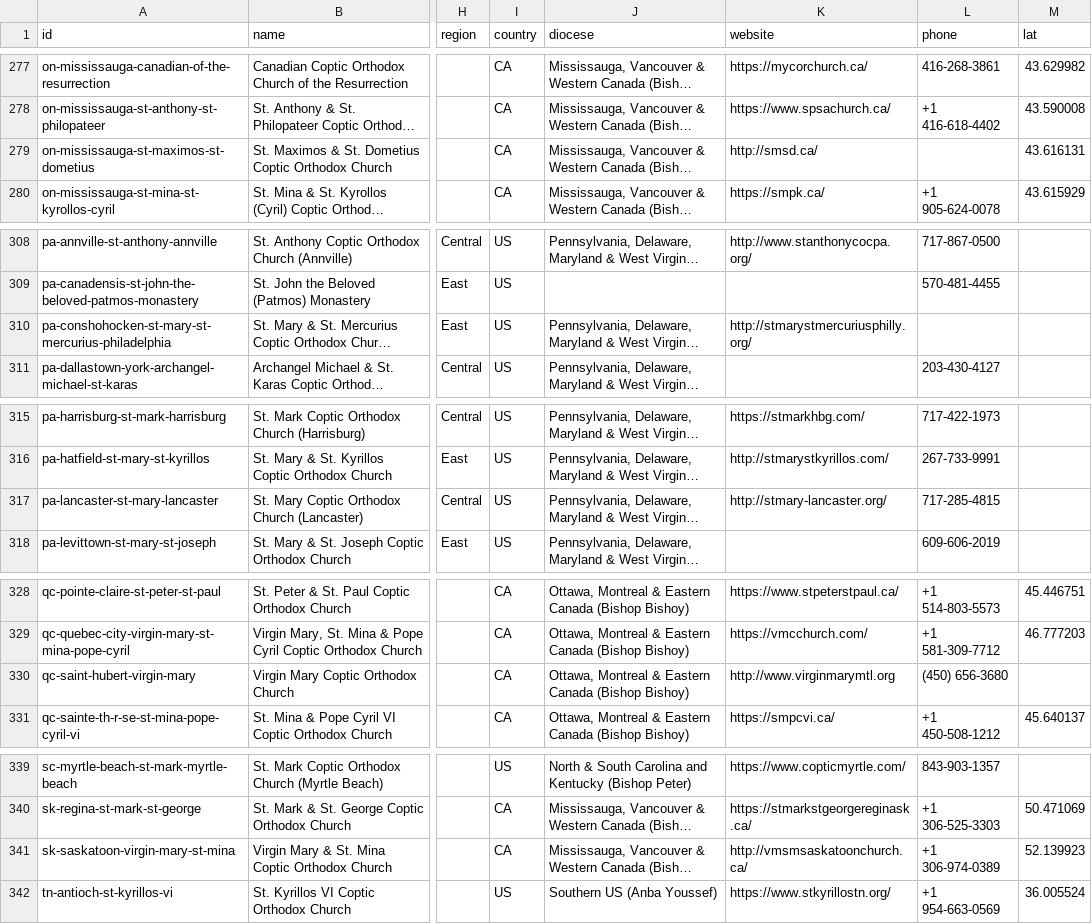
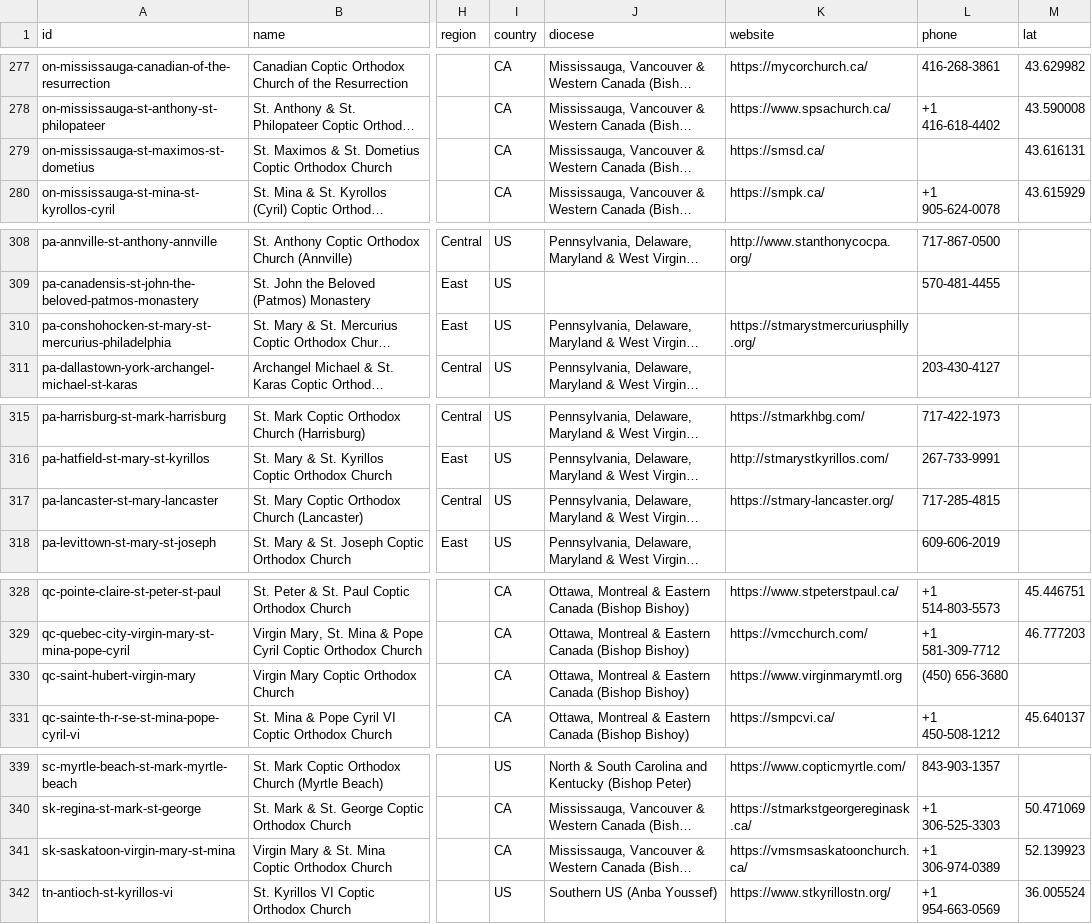
Before and after one commit to moureen-goubran/coptic-church-app, a CSV file: data/places.csv, drawn as a sheet; only a part is shown, gaps mark what is left out; long unchanged cells end in …; the diff covers the shown part only; the diff names each change by its address in the sheet, - before the commit and + after, or states it on an @@ line.

```diff
--- a/data/places.csv
+++ b/data/places.csv
-K279 (website): http://smsd.ca/
+K279 (website): https://smsd.ca/
-K310 (website): http://stmarystmercuriusphilly.org/
+K310 (website): https://stmarystmercuriusphilly.org/
-K317 (website): http://stmary-lancaster.org/
+K317 (website): https://stmary-lancaster.org/
-K330 (website): http://www.virginmarymtl.org
+K330 (website): https://www.virginmarymtl.org
-K341 (website): http://vmsmsaskatoonchurch.ca/
+K341 (website): https://vmsmsaskatoonchurch.ca/
```
Also changed, not shown: 21 edited cells elsewhere in this file, 3 other files.
